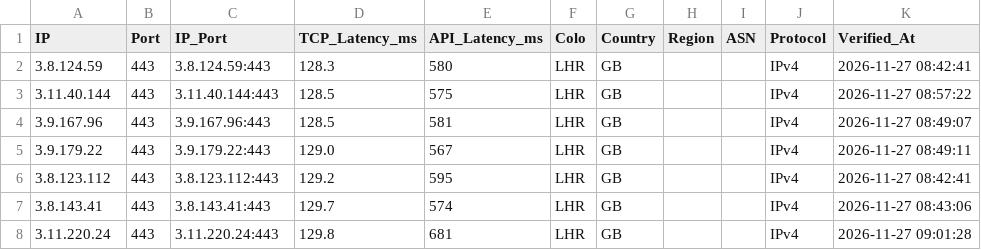
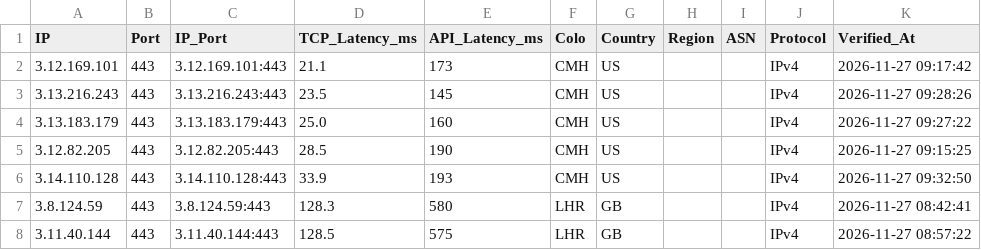
Before and after one commit to hjnzx01/text-ceshi-3, a CSV file: output/cf_verified.csv, drawn as a sheet; only a part is shown; the shorter side is filled out with more unchanged rows; the diff names each change by its address in the sheet, - before the commit and + after, or states it on an @@ line.

```diff
--- a/output/cf_verified.csv
+++ b/output/cf_verified.csv
+row 2: 3.12.169.101 | 443 | 3.12.169.101:443 | 21.1 | 173 | CMH | US |  |  | IPv4 | 2026-11-27 09:17:42
+row 3: 3.13.216.243 | 443 | 3.13.216.243:443 | 23.5 | 145 | CMH | US |  |  | IPv4 | 2026-11-27 09:28:26
+row 4: 3.13.183.179 | 443 | 3.13.183.179:443 | 25.0 | 160 | CMH | US |  |  | IPv4 | 2026-11-27 09:27:22
+row 5: 3.12.82.205 | 443 | 3.12.82.205:443 | 28.5 | 190 | CMH | US |  |  | IPv4 | 2026-11-27 09:15:25
+row 6: 3.14.110.128 | 443 | 3.14.110.128:443 | 33.9 | 193 | CMH | US |  |  | IPv4 | 2026-11-27 09:32:50
```
Also changed, not shown: 3 other files.
